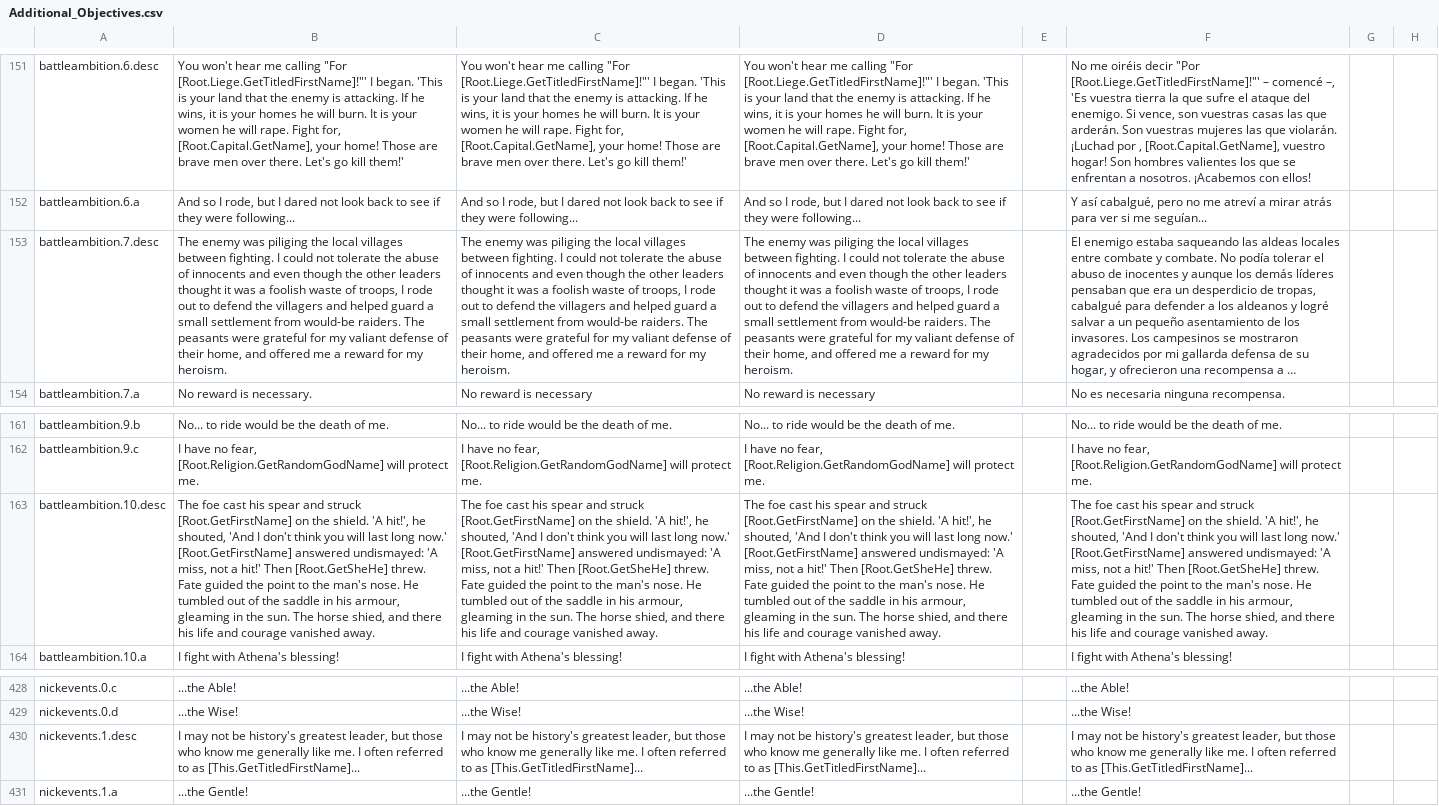
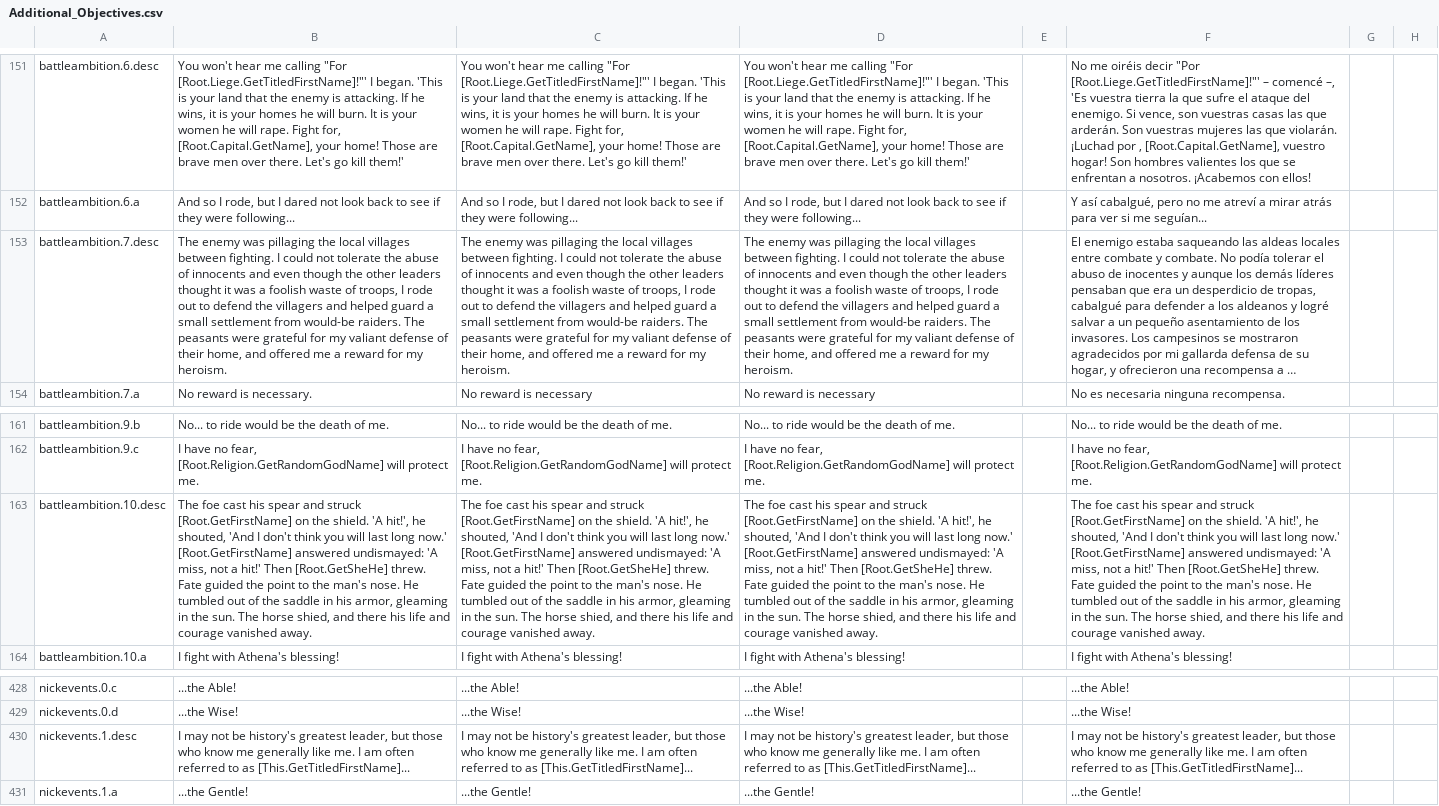
Before and after one commit to cybrxkhan/VIET, a CSV file: VIET_Assets/localisation/Additional_Objectives.csv, drawn as a sheet; only a part is shown, gaps mark what is left out; long unchanged cells end in …; the diff names each change by its address in the sheet, - before the commit and + after, or states it on an @@ line.

Commit message:
TypoFixes

```diff
--- a/VIET_Assets/localisation/Additional_Objectives.csv
+++ b/VIET_Assets/localisation/Additional_Objectives.csv
-B153: …enemy was piliging the local…
+B153: …enemy was pillaging the local…
-C153: …enemy was piliging the local…
+C153: …enemy was pillaging the local…
-D153: …enemy was piliging the local…
+D153: …enemy was pillaging the local…
-B163: …in his armour, gleaming in…
+B163: …in his armor, gleaming in…
-C163: …in his armour, gleaming in…
+C163: …in his armor, gleaming in…
-D163: …in his armour, gleaming in…
+D163: …in his armor, gleaming in…
-F163: …in his armour, gleaming in…
+F163: …in his armor, gleaming in…
-B430: …me. I often referred…
+B430: …me. I am often referred…
-C430: …me. I often referred…
+C430: …me. I am often referred…
-D430: …me. I often referred…
+D430: …me. I am often referred…
-F430: …me. I often referred…
+F430: …me. I am often referred…
```
Also changed, not shown: VIET_Assets/localisation/VIET_Celtic.csv, VIET_Assets/localisation/VIET_Events_Events.csv, 1 other file.
